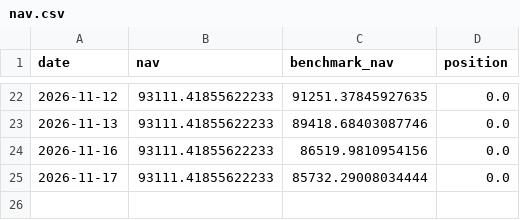
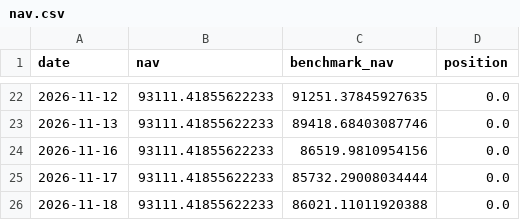
Before and after one commit to gimann421/trade, a CSV file: paper/etf_gapfade_xlk/nav.csv, drawn as a sheet; only a part is shown, gaps mark what is left out; the diff names each change by its address in the sheet, - before the commit and + after, or states it on an @@ line.

```diff
--- a/paper/etf_gapfade_xlk/nav.csv
+++ b/paper/etf_gapfade_xlk/nav.csv
+row 26: 2026-11-18 | 93111.41855622233 | 86021.11011920388 | 0.0
```
Also changed, not shown: paper/stock_lowaccruals_quintile/nav.csv, paper/stock_resmom6_1_decile/nav.csv, 16 other files.
